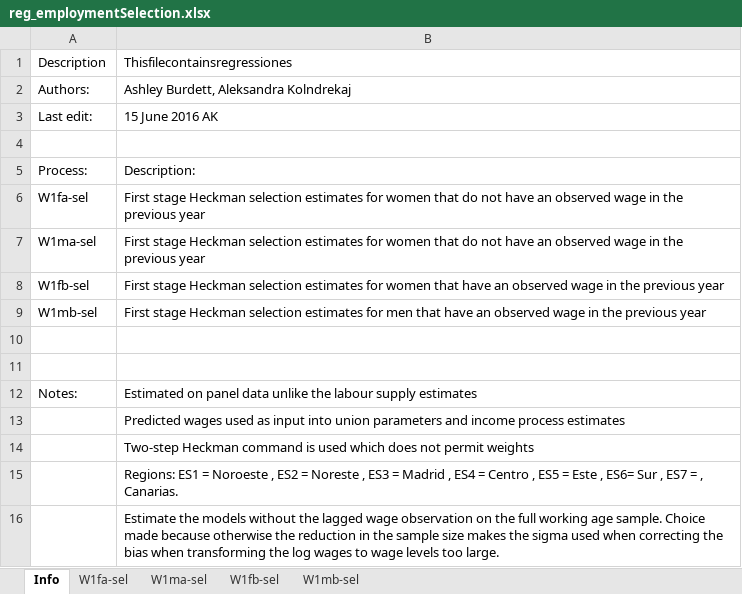
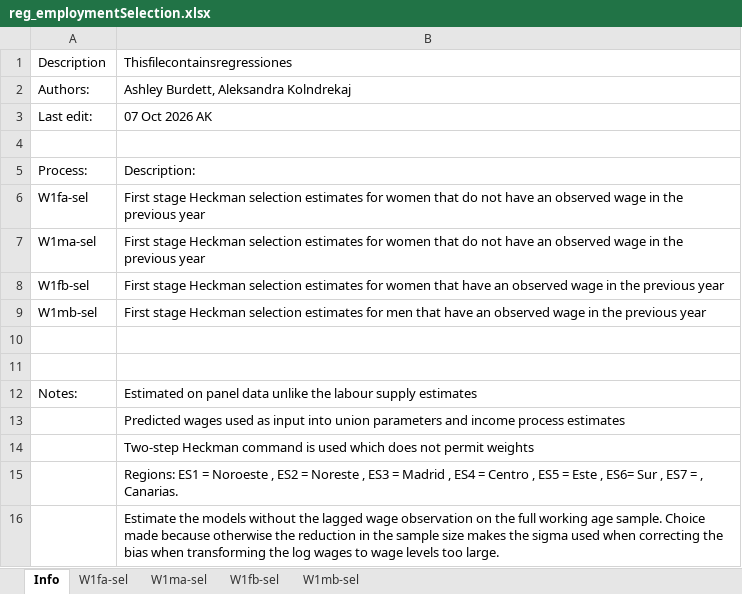
Before and after one commit to Mariia-Var/SimPathsEU, an Excel workbook: input/ES/reg_employmentSelection.xlsx, sheet Info, drawn as a sheet; values as stored, in another font and other column widths than the file's, no borders; the diff names each change by its address in the sheet, - before the commit and + after, or states it on an @@ line.

```diff
--- a/input/ES/reg_employmentSelection.xlsx (sheet Info)
+++ b/input/ES/reg_employmentSelection.xlsx (sheet Info)
-B3: 15 June 2016 AK
+B3: 07 Oct 2026 AK
```
Also changed, not shown: sheet W1fa-sel, sheet W1ma-sel, sheet W1mb-sel, sheet W1fb-sel, input/ES/reg_education.xlsx, input/ES/reg_health.xlsx, 10 other files.
